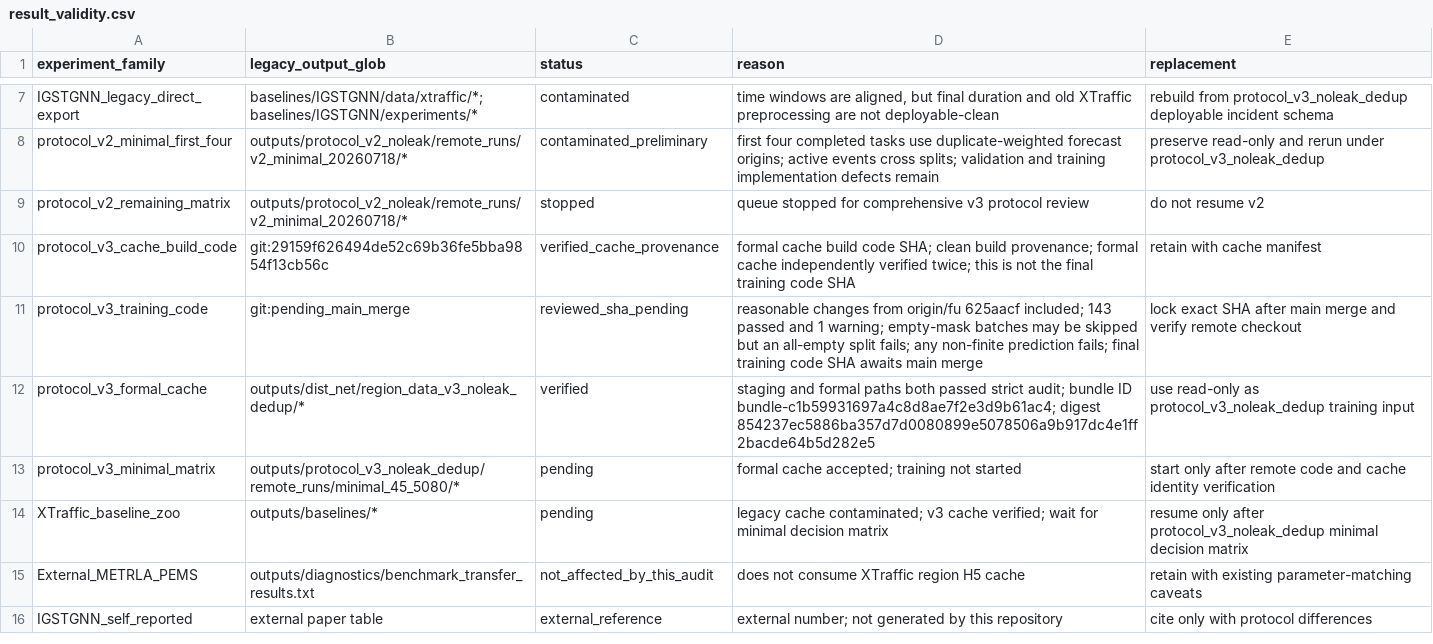
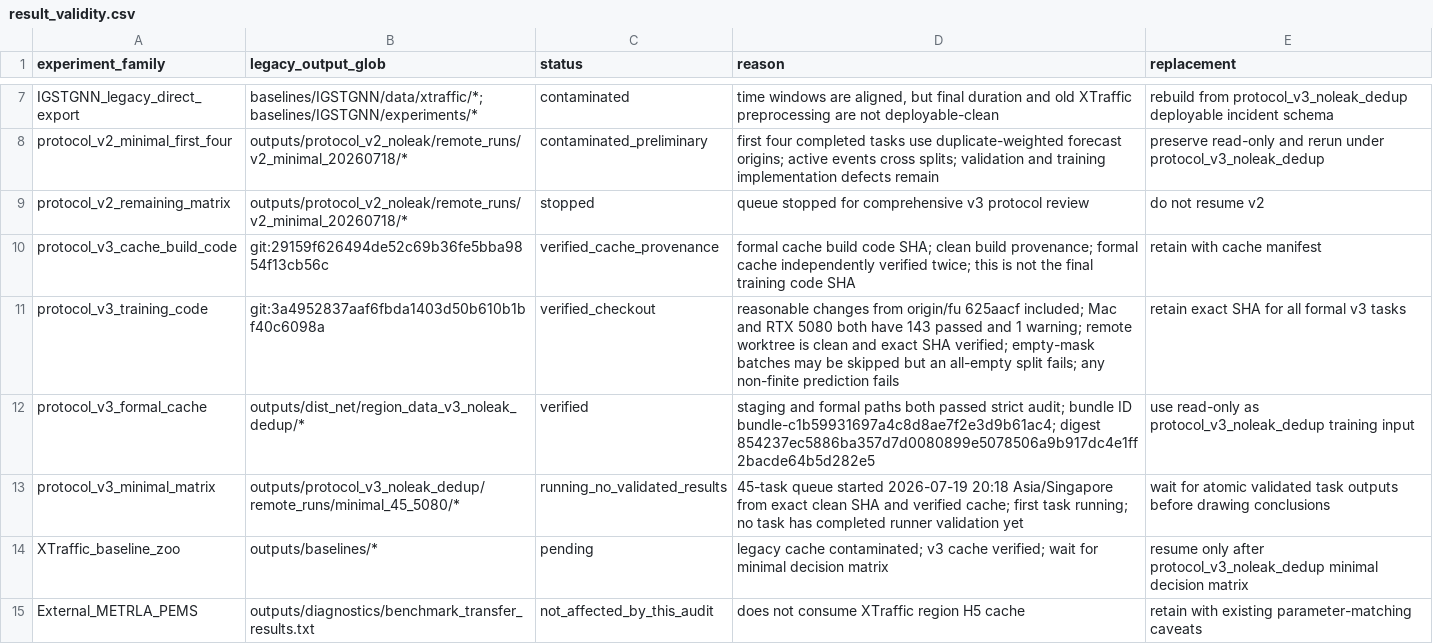
Before and after one commit to xiaohuliming/Xtraffic-forecast, a CSV file: docs/audits/result_validity.csv, drawn as a sheet; only a part is shown, gaps mark what is left out; the shorter side is filled out with more unchanged rows.

Commit message:
Record protocol v3 remote launch

```diff
--- a/docs/audits/result_validity.csv
+++ b/docs/audits/result_validity.csv
@@ -10,5 +10,5 @@ protocol_v2_remaining_matrix,"outputs/protocol_v2_noleak/remote_runs/v2_minimal_
 protocol_v3_cache_build_code,"git:29159f626494de52c69b36fe5bba9854f13cb56c",verified_cache_provenance,"formal cache build code SHA; clean build provenance; formal cache independently verified twice; this is not the final training code SHA",retain with cache manifest
-protocol_v3_training_code,"git:pending_main_merge",reviewed_sha_pending,"reasonable changes from origin/fu 625aacf included; 143 passed and 1 warning; empty-mask batches may be skipped but an all-empty split fails; any non-finite prediction fails; final training code SHA awaits main merge",lock exact SHA after main merge and verify remote checkout
+protocol_v3_training_code,"git:3a4952837aaf6fbda1403d50b610b1bf40c6098a",verified_checkout,"reasonable changes from origin/fu 625aacf included; Mac and RTX 5080 both have 143 passed and 1 warning; remote worktree is clean and exact SHA verified; empty-mask batches may be skipped but an all-empty split fails; any non-finite prediction fails",retain exact SHA for all formal v3 tasks
 protocol_v3_formal_cache,"outputs/dist_net/region_data_v3_noleak_dedup/*",verified,"staging and formal paths both passed strict audit; bundle ID bundle-c1b59931697a4c8d8ae7f2e3d9b61ac4; digest 854237ec5886ba357d7d0080899e5078506a9b917dc4e1ff2bacde64b5d282e5",use read-only as protocol_v3_noleak_dedup training input
-protocol_v3_minimal_matrix,"outputs/protocol_v3_noleak_dedup/remote_runs/minimal_45_5080/*",pending,"formal cache accepted; training not started",start only after remote code and cache identity verification
+protocol_v3_minimal_matrix,"outputs/protocol_v3_noleak_dedup/remote_runs/minimal_45_5080/*",running_no_validated_results,"45-task queue started 2026-07-19 20:18 Asia/Singapore from exact clean SHA and verified cache; first task running; no task has completed runner validation yet",wait for atomic validated task outputs before drawing conclusions
 XTraffic_baseline_zoo,"outputs/baselines/*",pending,"legacy cache contaminated; v3 cache verified; wait for minimal decision matrix",resume only after protocol_v3_noleak_dedup minimal decision matrix
```
Also changed, not shown: 11 other files.
